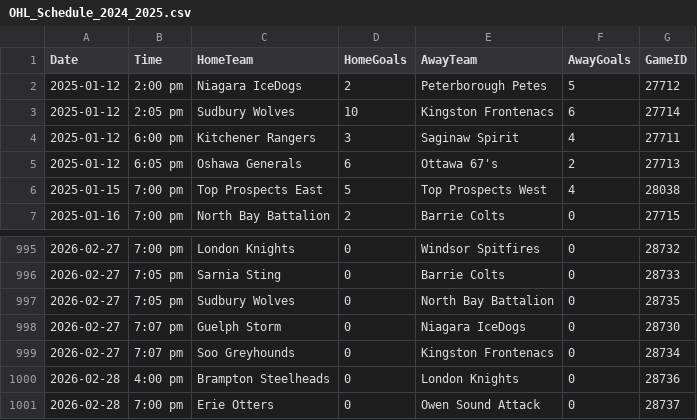
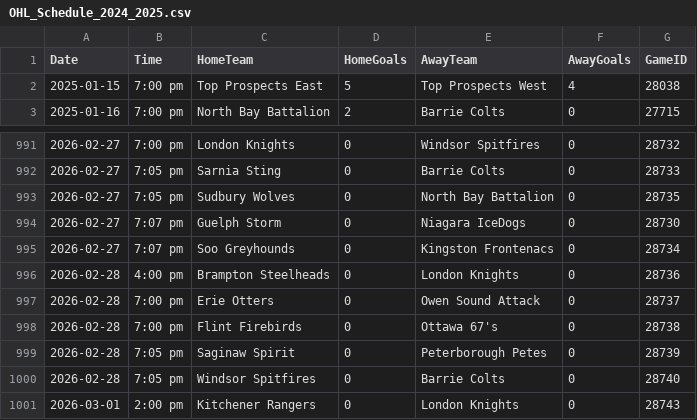
Before and after one commit to InsightDynamics/OHLStatHub, a CSV file: docs/OHL_SCHEDULE/OHL_Schedule_2024_2025.csv, drawn as a sheet; only a part is shown, gaps mark what is left out.

```diff
--- a/docs/OHL_SCHEDULE/OHL_Schedule_2024_2025.csv
+++ b/docs/OHL_SCHEDULE/OHL_Schedule_2024_2025.csv
@@ -1,6 +1,2 @@
 Date,Time,HomeTeam,HomeGoals,AwayTeam,AwayGoals,GameID
-2025-01-12,2:00 pm,Niagara IceDogs,2,Peterborough Petes,5,27712
-2025-01-12,2:05 pm,Sudbury Wolves,10,Kingston Frontenacs,6,27714
-2025-01-12,6:00 pm,Kitchener Rangers,3,Saginaw Spirit,4,27711
-2025-01-12,6:05 pm,Oshawa Generals,6,Ottawa 67's,2,27713
 2025-01-15,7:00 pm,Top Prospects East,5,Top Prospects West,4,28038
@@ -1001 +997,5 @@ Date,Time,HomeTeam,HomeGoals,AwayTeam,AwayGoals,GameID
 2026-02-28,7:00 pm,Erie Otters,0,Owen Sound Attack,0,28737
+2026-02-28,7:00 pm,Flint Firebirds,0,Ottawa 67's,0,28738
+2026-02-28,7:05 pm,Saginaw Spirit,0,Peterborough Petes,0,28739
+2026-02-28,7:05 pm,Windsor Spitfires,0,Barrie Colts,0,28740
+2026-03-01,2:00 pm,Kitchener Rangers,0,London Knights,0,28743
```
Also changed, not shown: docs/OHL_ROSTERS/Flint_Firebirds.csv, docs/OHL_ROSTERS/OHL_ROSTERS_2024_2025.csv, 2 other files.
